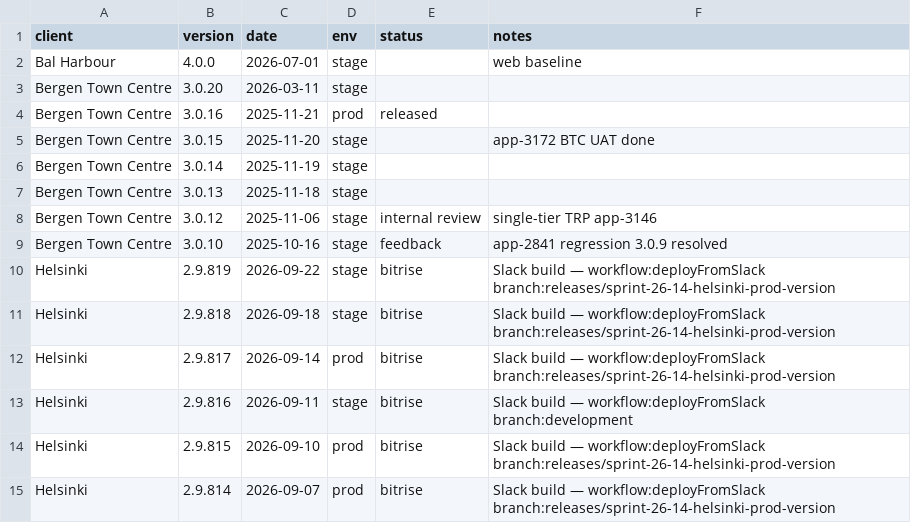
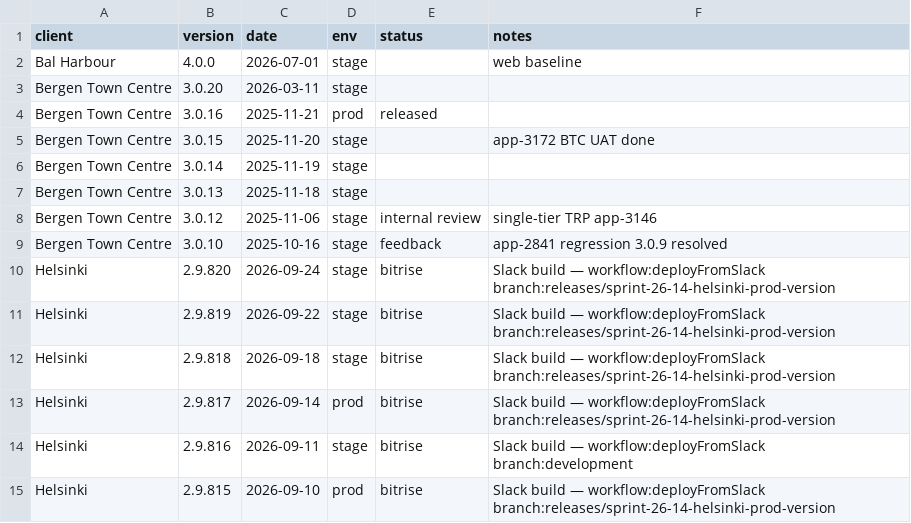
Before and after one commit to dayerdl/slack-bitrise-build-trigger, a TSV file: data/client-releases.tsv, drawn as a sheet; only a part is shown; the shorter side is filled out with more unchanged rows.

Commit message:
chore(releases): Helsinki 2.9.820 from Bitrise trigger [slack]

```diff
--- a/data/client-releases.tsv
+++ b/data/client-releases.tsv
@@ -9,2 +9,3 @@ Bergen Town Centre	3.0.12	2025-11-06	stage	internal review	single-tier TRP app-3
 Bergen Town Centre	3.0.10	2025-10-16	stage	feedback	app-2841 regression 3.0.9 resolved
+Helsinki	2.9.820	2026-09-24	stage	bitrise	Slack build — workflow:deployFromSlack branch:releases/sprint-26-14-helsinki-prod-version
 Helsinki	2.9.819	2026-09-22	stage	bitrise	Slack build — workflow:deployFromSlack branch:releases/sprint-26-14-helsinki-prod-version
```
